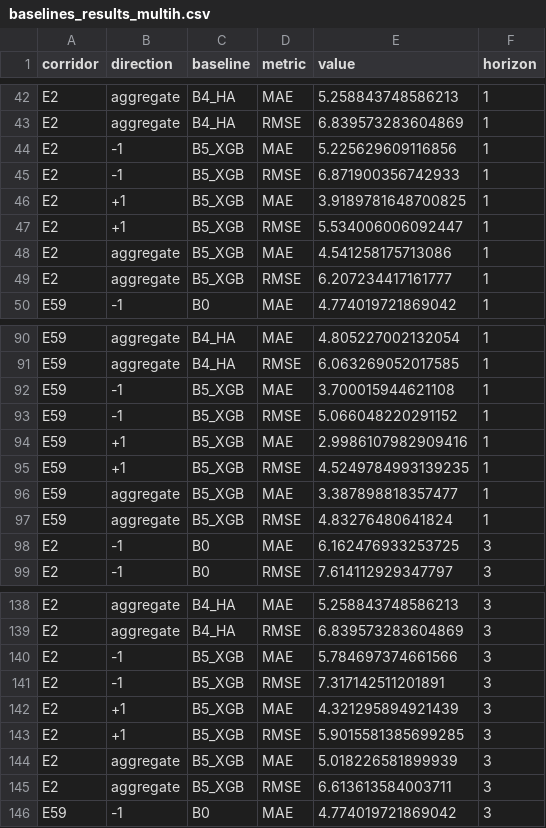
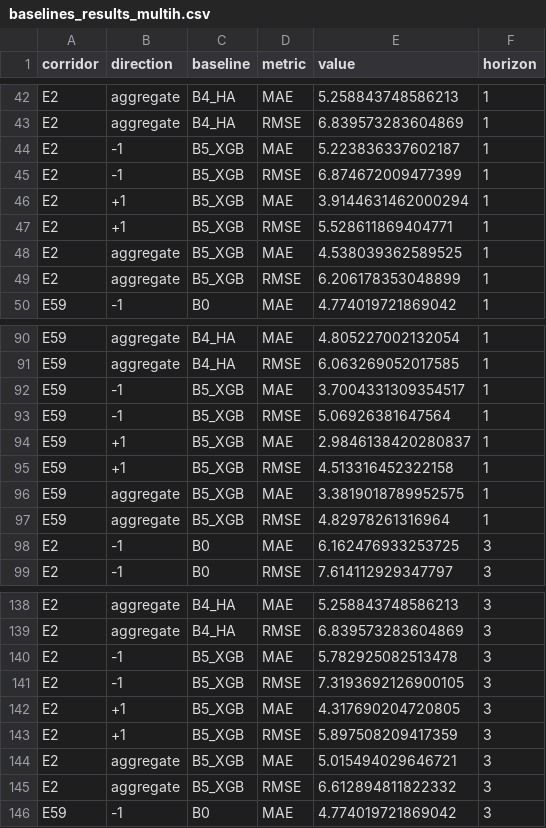
Before and after one commit to Alex-Huaracha/multibus-headway-forecast, a CSV file: docs/resultados/csv-multihorizon/baselines_results_multih.csv, drawn as a sheet; only a part is shown, gaps mark what is left out; the diff covers the shown part only.

```diff
--- a/docs/resultados/csv-multihorizon/baselines_results_multih.csv
+++ b/docs/resultados/csv-multihorizon/baselines_results_multih.csv
@@ -43,8 +43,8 @@ E2,aggregate,B4_HA,MAE,5.258843748586213,1
 E2,aggregate,B4_HA,RMSE,6.839573283604869,1
-E2,-1,B5_XGB,MAE,5.225629609116856,1
-E2,-1,B5_XGB,RMSE,6.871900356742933,1
-E2,+1,B5_XGB,MAE,3.9189781648700825,1
-E2,+1,B5_XGB,RMSE,5.534006006092447,1
-E2,aggregate,B5_XGB,MAE,4.541258175713086,1
-E2,aggregate,B5_XGB,RMSE,6.207234417161777,1
+E2,-1,B5_XGB,MAE,5.223836337602187,1
+E2,-1,B5_XGB,RMSE,6.874672009477399,1
+E2,+1,B5_XGB,MAE,3.9144631462000294,1
+E2,+1,B5_XGB,RMSE,5.528611869404771,1
+E2,aggregate,B5_XGB,MAE,4.538039362589525,1
+E2,aggregate,B5_XGB,RMSE,6.206178353048899,1
 E59,-1,B0,MAE,4.774019721869042,1
@@ -91,8 +91,8 @@ E59,aggregate,B4_HA,MAE,4.805227002132054,1
 E59,aggregate,B4_HA,RMSE,6.063269052017585,1
-E59,-1,B5_XGB,MAE,3.700015944621108,1
-E59,-1,B5_XGB,RMSE,5.066048220291152,1
-E59,+1,B5_XGB,MAE,2.9986107982909416,1
-E59,+1,B5_XGB,RMSE,4.5249784993139235,1
-E59,aggregate,B5_XGB,MAE,3.387898818357477,1
-E59,aggregate,B5_XGB,RMSE,4.83276480641824,1
+E59,-1,B5_XGB,MAE,3.7004331309354517,1
+E59,-1,B5_XGB,RMSE,5.06926381647564,1
+E59,+1,B5_XGB,MAE,2.9846138420280837,1
+E59,+1,B5_XGB,RMSE,4.513316452322158,1
+E59,aggregate,B5_XGB,MAE,3.3819018789952575,1
+E59,aggregate,B5_XGB,RMSE,4.82978261316964,1
 E2,-1,B0,MAE,6.162476933253725,3
@@ -139,8 +139,8 @@ E2,aggregate,B4_HA,MAE,5.258843748586213,3
 E2,aggregate,B4_HA,RMSE,6.839573283604869,3
-E2,-1,B5_XGB,MAE,5.784697374661566,3
-E2,-1,B5_XGB,RMSE,7.317142511201891,3
-E2,+1,B5_XGB,MAE,4.321295894921439,3
-E2,+1,B5_XGB,RMSE,5.9015581385699285,3
-E2,aggregate,B5_XGB,MAE,5.018226581899939,3
-E2,aggregate,B5_XGB,RMSE,6.613613584003711,3
+E2,-1,B5_XGB,MAE,5.782925082513478,3
+E2,-1,B5_XGB,RMSE,7.3193692126900105,3
+E2,+1,B5_XGB,MAE,4.317690204720805,3
+E2,+1,B5_XGB,RMSE,5.897508209417359,3
+E2,aggregate,B5_XGB,MAE,5.015494029646721,3
+E2,aggregate,B5_XGB,RMSE,6.612894811822332,3
 E59,-1,B0,MAE,4.774019721869042,3
```
Also changed, not shown: 30 edited cells elsewhere in this file, docs/resultados/csv-multihorizon/baselines_E4_results_multih.csv, 3 other files.
